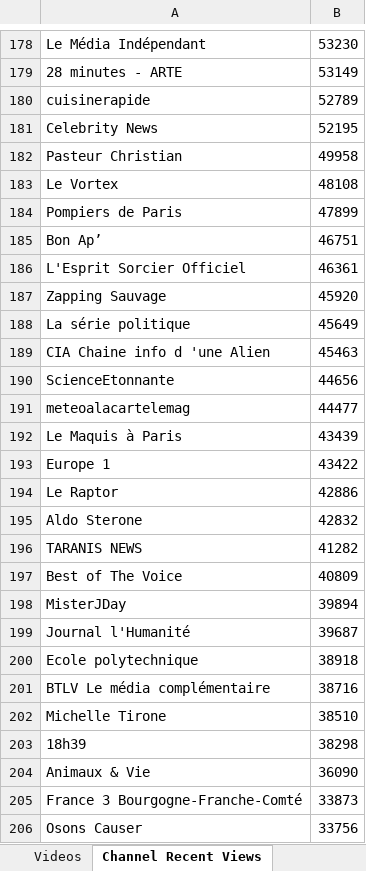
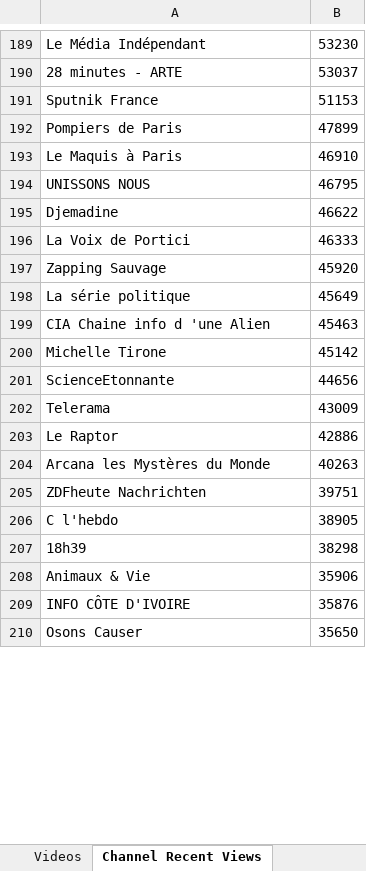
Before and after one commit to pnbt/youtube-transparency, an Excel workbook: app/assets/data/info/evo-france-info-3days-r.xlsx, sheet Channel Recent Views, drawn as a sheet; only a part is shown, gaps mark what is left out; values as stored, in another font and other column widths than the file's, no borders; removed rows and columns are numbered as before the commit, all else as after; the diff covers the shown part only; the diff names each change by its address in the sheet, - before the commit and + after, or states it on an @@ line.

```diff
--- a/app/assets/data/info/evo-france-info-3days-r.xlsx (sheet Channel Recent Views)
+++ b/app/assets/data/info/evo-france-info-3days-r.xlsx (sheet Channel Recent Views)
-B190: 53149
+B190: 53037
-row 180: cuisinerapide | 52789
-row 181: Celebrity News | 52195
-row 182: Pasteur Christian | 49958
-row 183: Le Vortex | 48108
+row 191: Sputnik France | 51153
-row 185: Bon Ap’ | 46751
-row 186: L'Esprit Sorcier Officiel | 46361
+row 193: Le Maquis à Paris | 46910
+row 194: UNISSONS NOUS | 46795
+row 195: Djemadine | 46622
+row 196: La Voix de Portici | 46333
+row 200: Michelle Tirone | 45142
-row 191: meteoalacartelemag | 44477
-row 192: Le Maquis à Paris | 43439
-row 193: Europe 1 | 43422
+row 202: Telerama | 43009
-row 195: Aldo Sterone | 42832
-row 196: TARANIS NEWS | 41282
-row 197: Best of The Voice | 40809
-row 198: MisterJDay | 39894
-row 199: Journal l'Humanité | 39687
-row 200: Ecole polytechnique | 38918
-row 201: BTLV Le média complémentaire | 38716
-row 202: Michelle Tirone | 38510
+row 204: Arcana les Mystères du Monde | 40263
+row 205: ZDFheute Nachrichten | 39751
+row 206: C l'hebdo | 38905
-B208: 36090
+B208: 35906
-row 205: France 3 Bourgogne-Franche-Comté | 33873
+row 209: INFO CÔTE D'IVOIRE | 35876
-B210: 33756
+B210: 35650
```
Also changed, not shown: 354 added rows, 344 removed rows, 293 moved rows and 63 edited cells elsewhere in this sheet, sheet Videos, app/assets/data/info/evo-france-info-3days-v.xlsx, app/assets/data/info/evo-france-info-month-r.xlsx, 10 other files.
